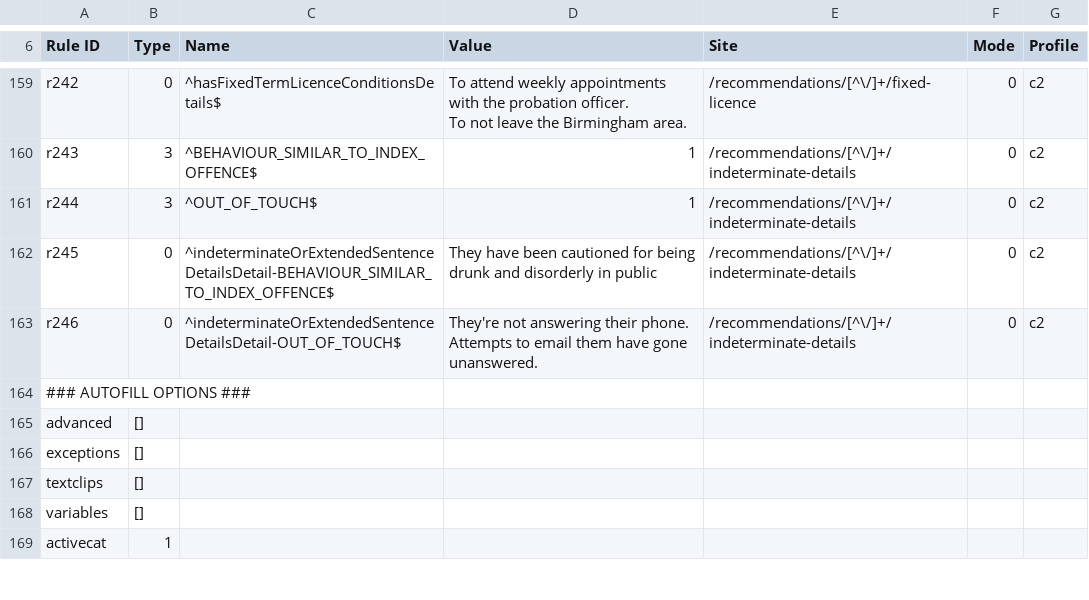
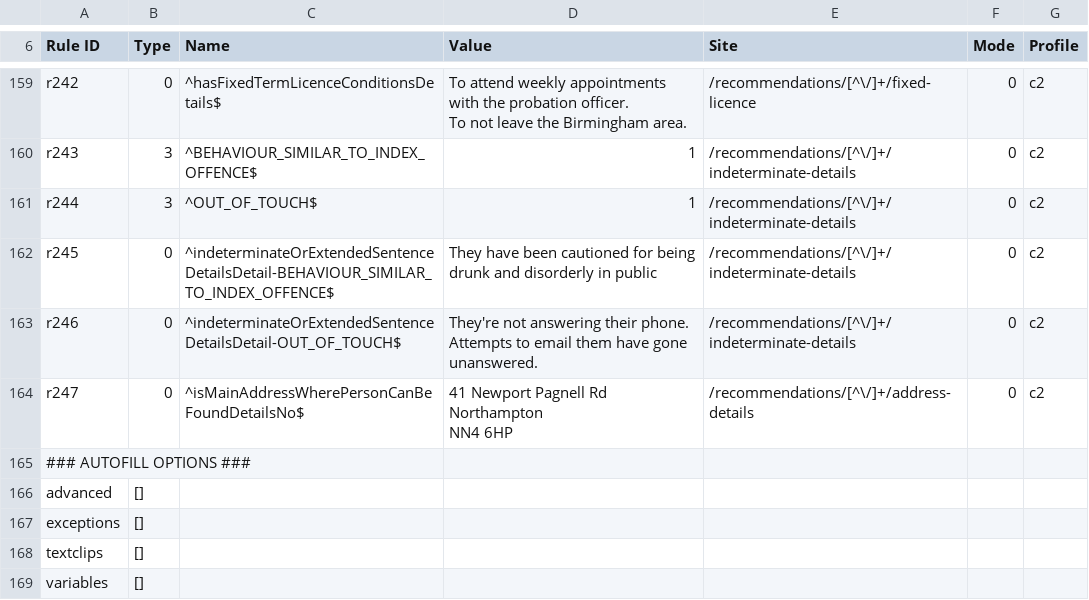
Before and after one commit to ministryofjustice/make-recall-decision-ui, a CSV file: scripts/autofill-extension-import.csv, drawn as a sheet; only a part is shown, gaps mark what is left out; the shorter side is filled out with more unchanged rows; ↵ is a line break in a cell; the diff names each change by its address in the sheet, - before the commit and + after, or states it on an @@ line.

Commit message:
Address details

```diff
--- a/scripts/autofill-extension-import.csv
+++ b/scripts/autofill-extension-import.csv
+row 164: r247 | 0 | ^isMainAddressWherePersonCanBeFoundDetailsNo$ | 41 Newport Pagnell Rd ↵ Northampton ↵ NN4 6HP | /recommendations/[^\/]+/address-details | 0 | c2
```
Also changed, not shown: 22 other files.
